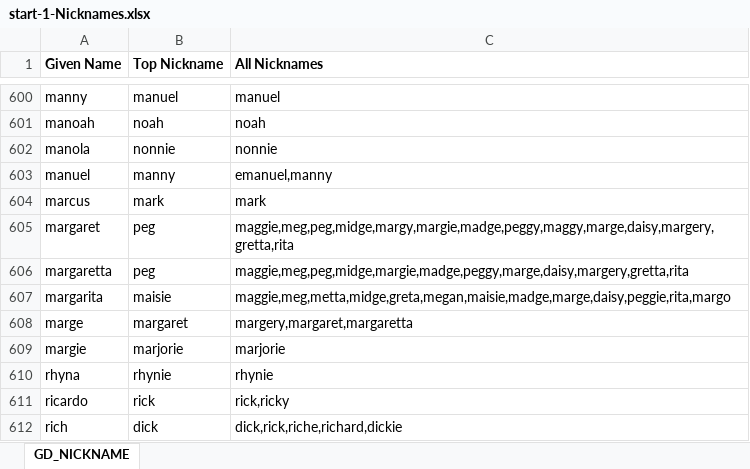
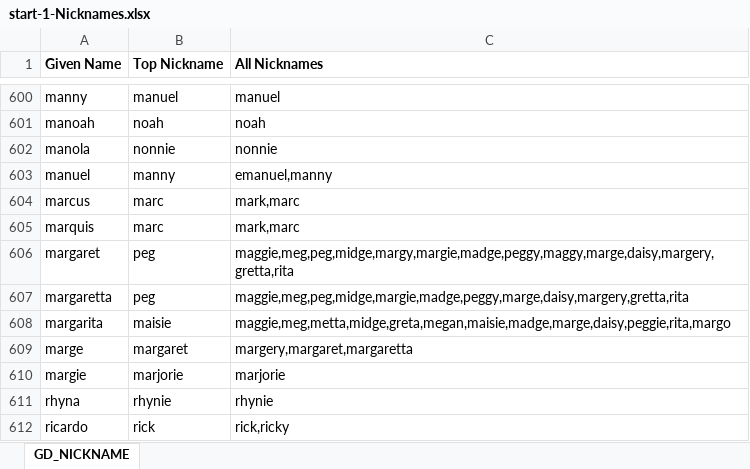
Before and after one commit to semarchy/xdm-tutorials, an Excel workbook: demo-applications/customer-b2c/datasets/start-1-Nicknames.xlsx, sheet GD_NICKNAME, drawn as a sheet; only a part is shown, gaps mark what is left out; the shorter side is filled out with more unchanged rows; values as stored, in another font and other column widths than the file's, no borders; the diff names each change by its address in the sheet, - before the commit and + after, or states it on an @@ line.

Commit message:
Update Nickname Marquis to add nickname marc

```diff
--- a/demo-applications/customer-b2c/datasets/start-1-Nicknames.xlsx (sheet GD_NICKNAME)
+++ b/demo-applications/customer-b2c/datasets/start-1-Nicknames.xlsx (sheet GD_NICKNAME)
-B604 (Top Nickname): mark
+B604 (Top Nickname): marc
-C604 (All Nicknames): mark
+C604 (All Nicknames): mark,marc
+row 605: marquis | marc | mark,marc
```
Also changed, not shown: 1 other file.
